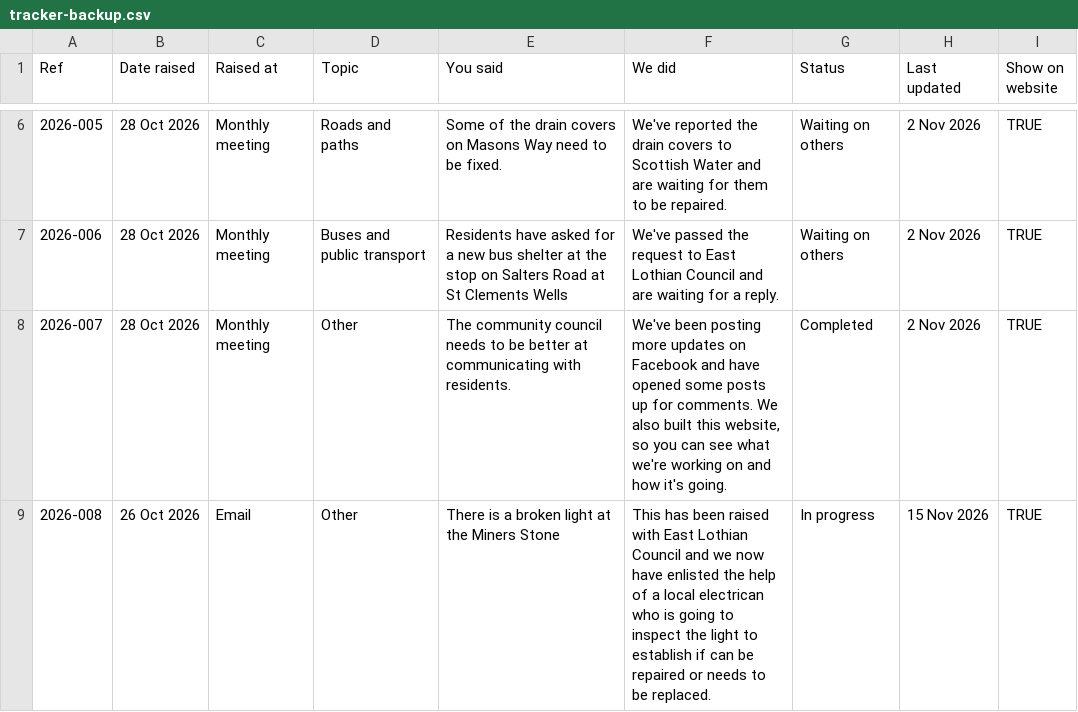
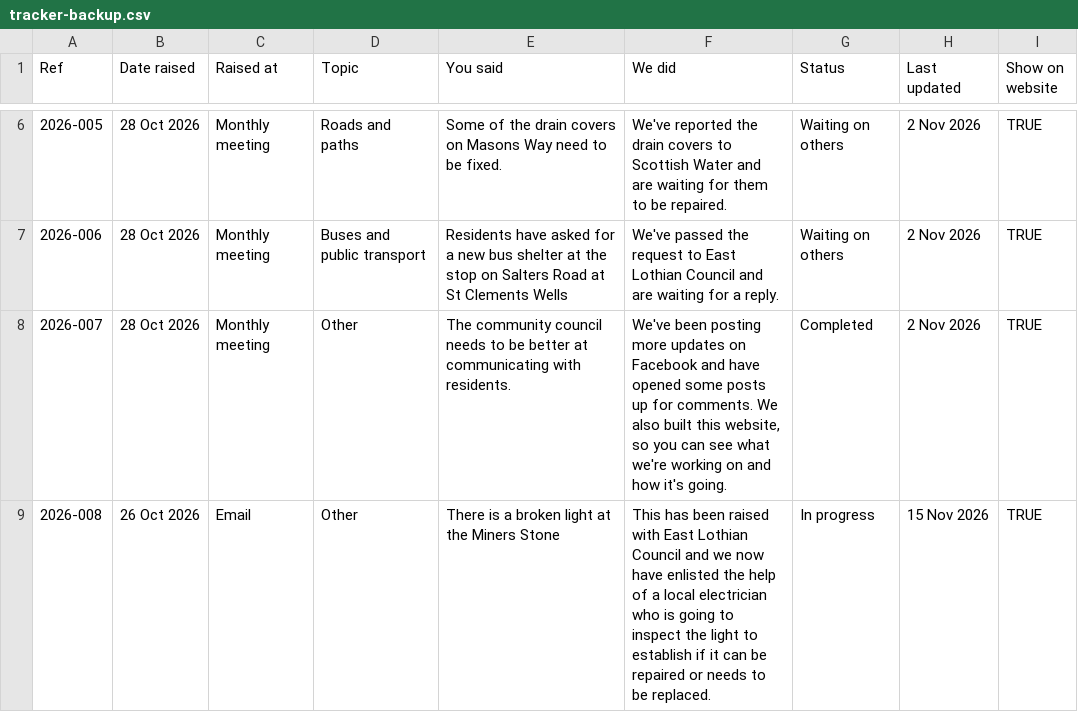
Before and after one commit to dochtie/wallyford-community-council, a CSV file: assets/data/tracker-backup.csv, drawn as a sheet; only a part is shown, gaps mark what is left out.

```diff
--- a/assets/data/tracker-backup.csv
+++ b/assets/data/tracker-backup.csv
@@ -8,2 +8,2 @@ Ref,Date raised,Raised at,Topic,You said,We did,Status,Last updated,Show on webs
 2026-007,28 Oct 2026,Monthly meeting,Other,The community council needs to be better at communicating with residents.,"We've been posting more updates on Facebook and have opened some posts up for comments. We also built this website, so you can see what we're working on and how it's going.",Completed,2 Nov 2026,TRUE
-2026-008,26 Oct 2026,Email,Other,There is a broken light at the Miners Stone ,This has been raised with East Lothian Council and we now have enlisted the help of a local electrican who is going to inspect the light to establish if can be repaired or needs to be replaced.,In progress,15 Nov 2026,TRUE
+2026-008,26 Oct 2026,Email,Other,There is a broken light at the Miners Stone ,This has been raised with East Lothian Council and we now have enlisted the help of a local electrician who is going to inspect the light to establish if it can be repaired or needs to be replaced.,In progress,15 Nov 2026,TRUE
```
Also changed, not shown: assets/data/events-backup.csv, 11 other files.
